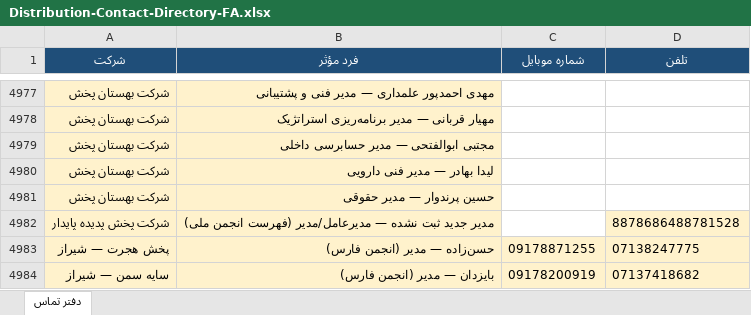
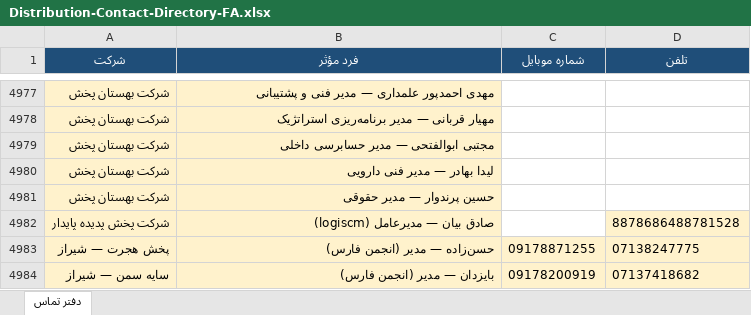
Before and after one commit to rjabrisham-cell/HomeDesign, an Excel workbook: artifacts/Distribution-Contact-Directory-FA.xlsx, sheet دفتر تماس, drawn as a sheet; only a part is shown, gaps mark what is left out; values as stored, in another font and other column widths than the file's, no borders; the diff covers the shown part only; the diff names each change by its address in the sheet, - before the commit and + after, or states it on an @@ line.

```diff
--- a/artifacts/Distribution-Contact-Directory-FA.xlsx (sheet دفتر تماس)
+++ b/artifacts/Distribution-Contact-Directory-FA.xlsx (sheet دفتر تماس)
-B4982 (فرد مؤثر): مدیر جدید ثبت نشده — مدیرعامل/مدیر (فهرست انجمن ملی)
+B4982 (فرد مؤثر): صادق بیان — مدیرعامل (logiscm)
```
Also changed, not shown: 61 added rows elsewhere in this sheet, research/distribution-contacts/Distribution-Contact-Directory-FA.xlsx, 5 other files.
